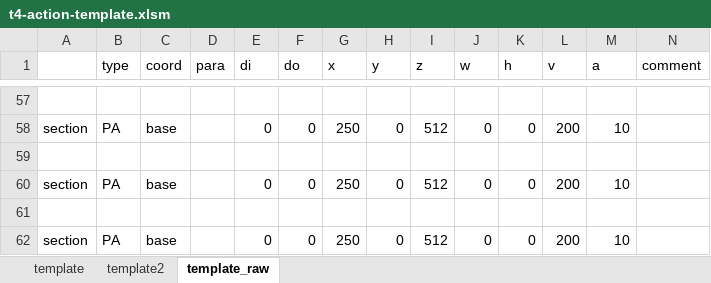
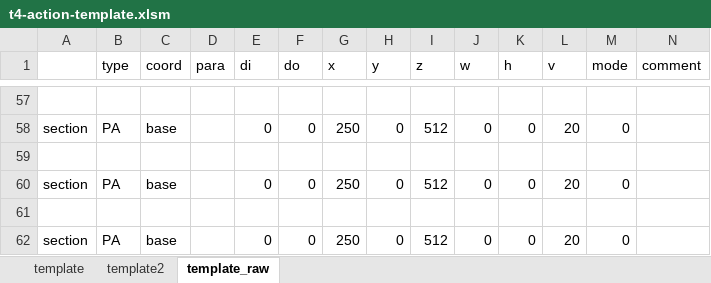
Before and after one commit to ww4u/mct-t4, an Excel workbook: doc/t4-action-template.xlsm, sheet template_raw, drawn as a sheet; only a part is shown, gaps mark what is left out; values as stored, in another font and other column widths than the file's, no borders; the diff covers the shown part only; the diff names each change by its address in the sheet, - before the commit and + after, or states it on an @@ line.

```diff
--- a/doc/t4-action-template.xlsm (sheet template_raw)
+++ b/doc/t4-action-template.xlsm (sheet template_raw)
-M1: a
+M1: mode
-L58 (v): 200
+L58 (v): 20
-M58 (mode): 10
+M58 (mode): 0
-L60 (v): 200
+L60 (v): 20
-M60 (mode): 10
+M60 (mode): 0
-L62 (v): 200
+L62 (v): 20
-M62 (mode): 10
+M62 (mode): 0
```
Also changed, not shown: 56 edited cells elsewhere in this sheet, 38 other files.
